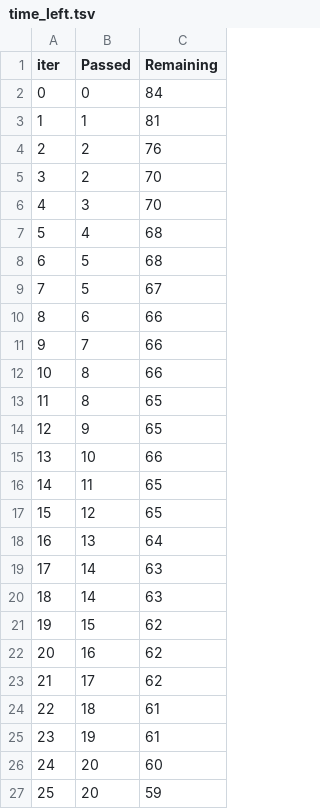
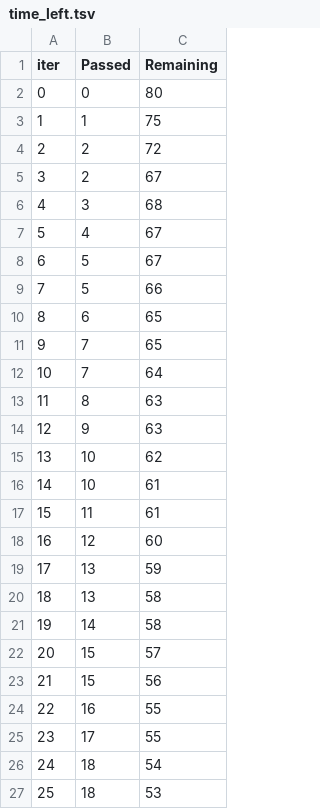
Before and after one commit to pratham009/MLproject, a TSV file: catboost_info/time_left.tsv, drawn as a sheet; only a part is shown; the diff covers the shown part only.

```diff
--- a/catboost_info/time_left.tsv
+++ b/catboost_info/time_left.tsv
@@ -1,27 +1,27 @@
 iter	Passed	Remaining
-0	0	84
-1	1	81
-2	2	76
-3	2	70
-4	3	70
-5	4	68
-6	5	68
-7	5	67
-8	6	66
-9	7	66
-10	8	66
-11	8	65
-12	9	65
-13	10	66
-14	11	65
-15	12	65
-16	13	64
-17	14	63
-18	14	63
-19	15	62
-20	16	62
-21	17	62
-22	18	61
-23	19	61
-24	20	60
-25	20	59
+0	0	80
+1	1	75
+2	2	72
+3	2	67
+4	3	68
+5	4	67
+6	5	67
+7	5	66
+8	6	65
+9	7	65
+10	7	64
+11	8	63
+12	9	63
+13	10	62
+14	10	61
+15	11	61
+16	12	60
+17	13	59
+18	13	58
+19	14	58
+20	15	57
+21	15	56
+22	16	55
+23	17	55
+24	18	54
+25	18	53
```
Also changed, not shown: 143 edited cells elsewhere in this file, 2 other files.
